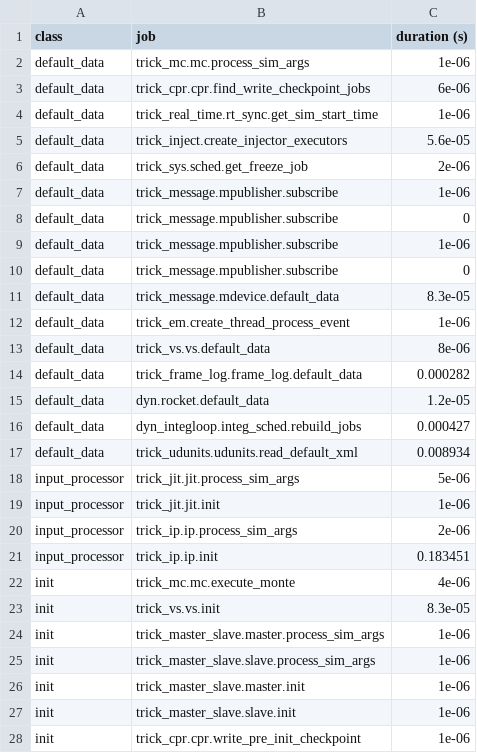
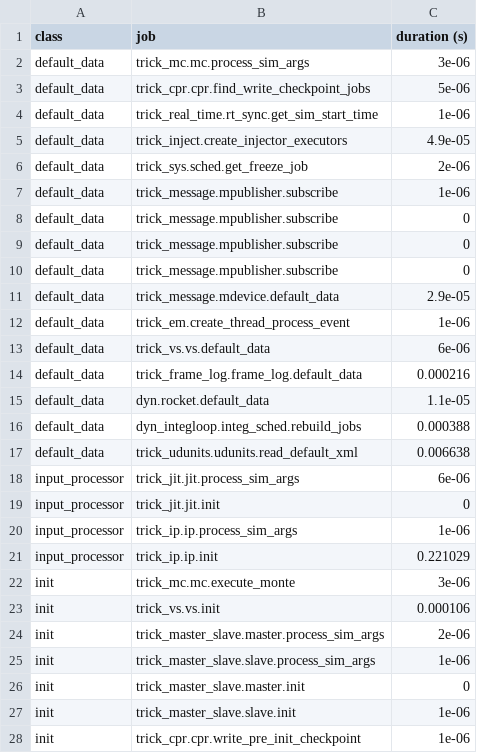
Before and after one commit to New-Void/SIM_RocketLaunch, a CSV file: RUN_test/_init_log.csv, drawn as a sheet; only a part is shown; the diff covers the shown part only.

```diff
--- a/RUN_test/_init_log.csv
+++ b/RUN_test/_init_log.csv
@@ -1,6 +1,6 @@
 class,job,duration (s)
-default_data,trick_mc.mc.process_sim_args,1e-06
-default_data,trick_cpr.cpr.find_write_checkpoint_jobs,6e-06
+default_data,trick_mc.mc.process_sim_args,3e-06
+default_data,trick_cpr.cpr.find_write_checkpoint_jobs,5e-06
 default_data,trick_real_time.rt_sync.get_sim_start_time,1e-06
-default_data,trick_inject.create_injector_executors,5.6e-05
+default_data,trick_inject.create_injector_executors,4.9e-05
 default_data,trick_sys.sched.get_freeze_job,2e-06
@@ -8,20 +8,20 @@ default_data,trick_message.mpublisher.subscribe,1e-06
 default_data,trick_message.mpublisher.subscribe,0
-default_data,trick_message.mpublisher.subscribe,1e-06
 default_data,trick_message.mpublisher.subscribe,0
-default_data,trick_message.mdevice.default_data,8.3e-05
+default_data,trick_message.mpublisher.subscribe,0
+default_data,trick_message.mdevice.default_data,2.9e-05
 default_data,trick_em.create_thread_process_event,1e-06
-default_data,trick_vs.vs.default_data,8e-06
-default_data,trick_frame_log.frame_log.default_data,0.000282
-default_data,dyn.rocket.default_data,1.2e-05
-default_data,dyn_integloop.integ_sched.rebuild_jobs,0.000427
-default_data,trick_udunits.udunits.read_default_xml,0.008934
-input_processor,trick_jit.jit.process_sim_args,5e-06
-input_processor,trick_jit.jit.init,1e-06
-input_processor,trick_ip.ip.process_sim_args,2e-06
-input_processor,trick_ip.ip.init,0.183451
-init,trick_mc.mc.execute_monte,4e-06
-init,trick_vs.vs.init,8.3e-05
-init,trick_master_slave.master.process_sim_args,1e-06
+default_data,trick_vs.vs.default_data,6e-06
+default_data,trick_frame_log.frame_log.default_data,0.000216
+default_data,dyn.rocket.default_data,1.1e-05
+default_data,dyn_integloop.integ_sched.rebuild_jobs,0.000388
+default_data,trick_udunits.udunits.read_default_xml,0.006638
+input_processor,trick_jit.jit.process_sim_args,6e-06
+input_processor,trick_jit.jit.init,0
+input_processor,trick_ip.ip.process_sim_args,1e-06
+input_processor,trick_ip.ip.init,0.221029
+init,trick_mc.mc.execute_monte,3e-06
+init,trick_vs.vs.init,0.000106
+init,trick_master_slave.master.process_sim_args,2e-06
 init,trick_master_slave.slave.process_sim_args,1e-06
-init,trick_master_slave.master.init,1e-06
+init,trick_master_slave.master.init,0
 init,trick_master_slave.slave.init,1e-06
```
Also changed, not shown: 25 edited cells elsewhere in this file, 2 other files.
